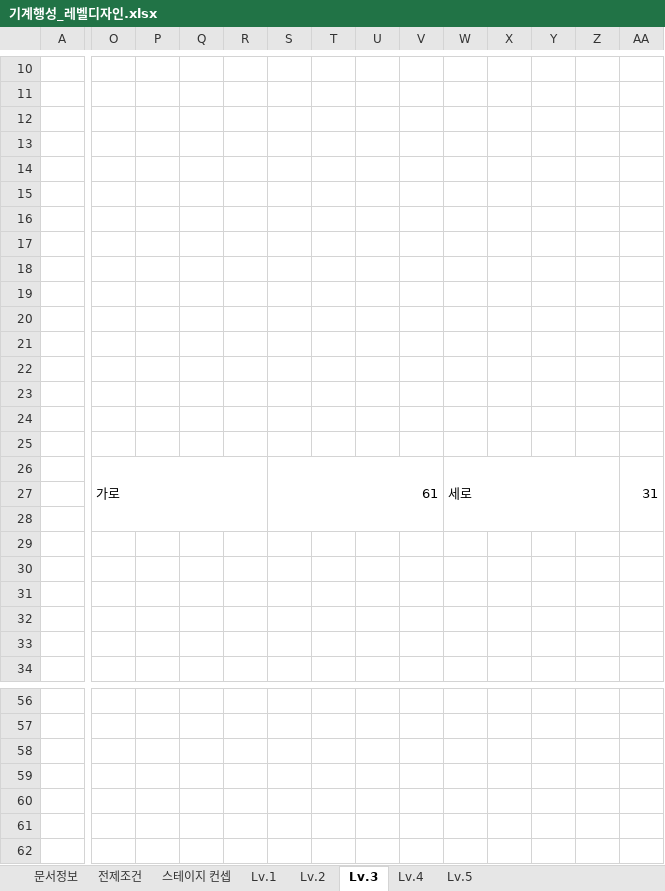
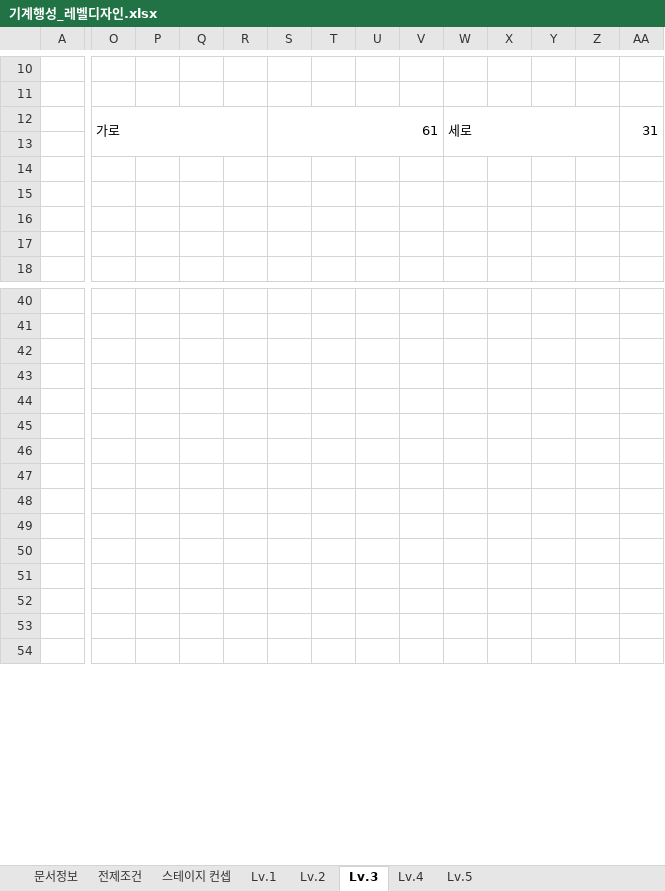
Before and after one commit to YDGYDGYDG/TeamHolyShit, an Excel workbook: 개인작업폴더/윤도균/기계행성_레벨디자인.xlsx, sheet Lv.3, drawn as a sheet; only a part is shown, gaps mark what is left out; the shorter side is filled out with more unchanged rows; values as stored, in another font and other column widths than the file's, no cell formats; charts and pictures not drawn; removed rows and columns are numbered as before the commit, all else as after; rows hold the shown columns only; the diff covers the shown part only; the diff names each change by its address in the sheet, - before the commit and + after, or states it on an @@ line.

Commit message:
Revert "Merge branch 'main' of https://github.com/YDGYDGYDG/TeamHolyShit into main"
This reverts commit 19ae8056012aae4435f7ebfbd133a5bd857d5582, reversing
changes made to e82ca2fab23194a27497bbb4c8826d188f37c7d5.

```diff
--- a/개인작업폴더/윤도균/기계행성_레벨디자인.xlsx (sheet Lv.3)
+++ b/개인작업폴더/윤도균/기계행성_레벨디자인.xlsx (sheet Lv.3)
-row 12: (empty)
-row 13: (empty)
-row 14: (empty)
-row 15: (empty)
-row 16: (empty)
-row 17: (empty)
-row 18: (empty)
-row 19: (empty)
-row 20: (empty)
-row 21: (empty)
-row 22: (empty)
-row 23: (empty)
-row 24: (empty)
-row 25: (empty)
-O26:R28 merged
+O12:R13 merged
-S26:V28 merged
+S12:V13 merged
-W26:Z28 merged
+W12:Z13 merged
-AA26:AD28 merged
+AA12:AD13 merged
-row 27: (empty)
-row 28: (empty)
-row 60: (empty)
+row 44: (empty)
```
Also changed, not shown: 1 removed row, 1 edited cell and merged cells elsewhere in this sheet, sheet Lv.1, sheet Lv.5, sheet Lv.4, sheet Lv.2, cell formats, charts or pictures.
